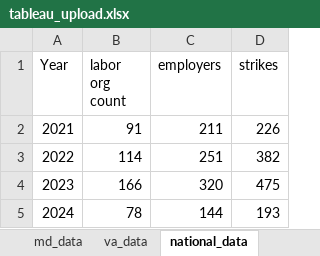
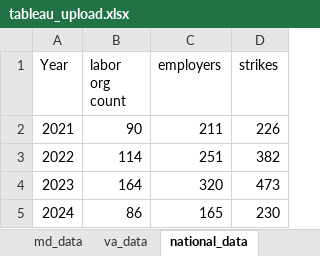
Before and after one commit to oTheAnalyst/trade-union-behaviour-2020s, an Excel workbook: data/output/tableau_upload.xlsx, sheet national_data, drawn as a sheet; values as stored, in another font and other column widths than the file's, no borders; the diff names each change by its address in the sheet, - before the commit and + after, or states it on an @@ line.

```diff
--- a/data/output/tableau_upload.xlsx (sheet national_data)
+++ b/data/output/tableau_upload.xlsx (sheet national_data)
-B2 (labor org count): 91
+B2 (labor org count): 90
-B4 (labor org count): 166
+B4 (labor org count): 164
-D4 (strikes): 475
+D4 (strikes): 473
-B5 (labor org count): 78
+B5 (labor org count): 86
-C5 (employers): 144
+C5 (employers): 165
-D5 (strikes): 193
+D5 (strikes): 230
```
Also changed, not shown: sheet year.strikes.2024.monthly, sheet dc_data, other sheet tabs, 9 other files.
